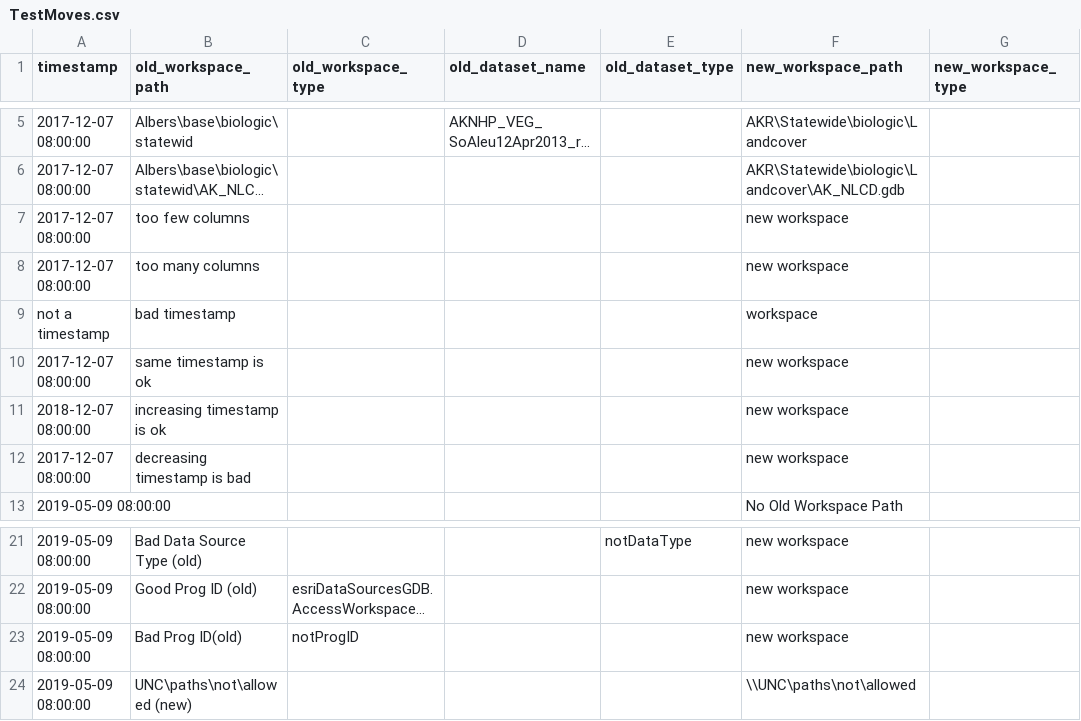
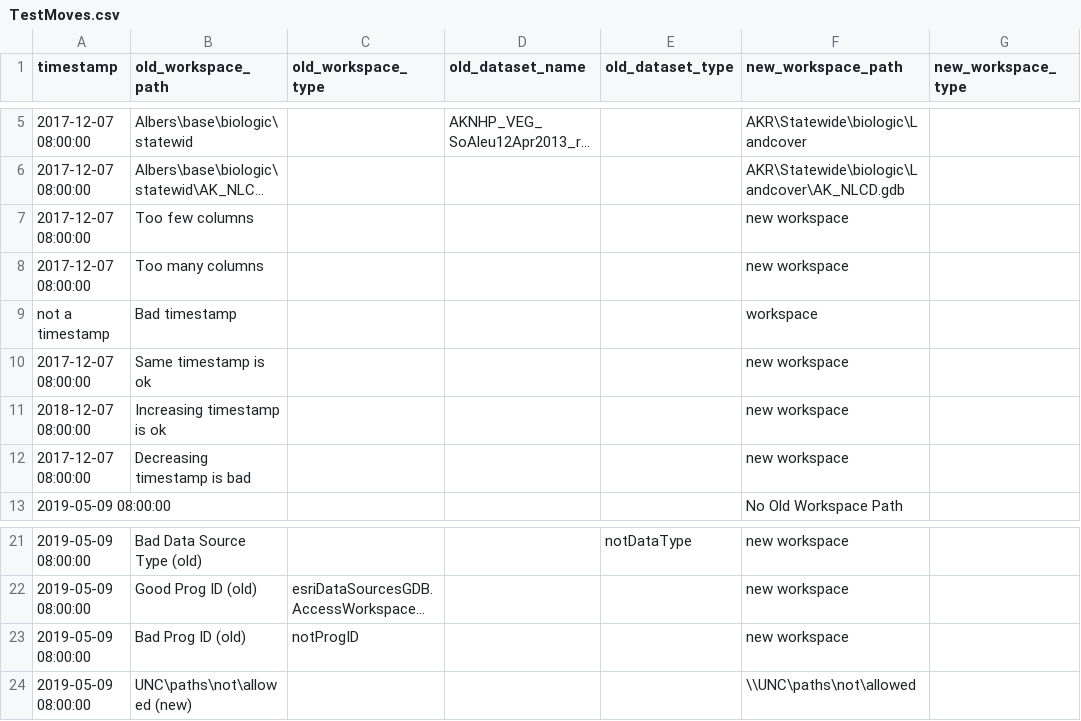
Before and after one commit to AKROGIS/PDS-Data-Management, a CSV file: MapFixer/verifier/TestMoves.csv, drawn as a sheet; only a part is shown, gaps mark what is left out; long unchanged cells end in …; the diff covers the shown part only; the diff names each change by its address in the sheet, - before the commit and + after, or states it on an @@ line.

Commit message:
Check for valid WorkspaceProgID

```diff
--- a/MapFixer/verifier/TestMoves.csv
+++ b/MapFixer/verifier/TestMoves.csv
-B7 (old_workspace_path): too few columns
+B7 (old_workspace_path): Too few columns
-B8 (old_workspace_path): too many columns
+B8 (old_workspace_path): Too many columns
-B9 (old_workspace_path): bad timestamp
+B9 (old_workspace_path): Bad timestamp
-B10 (old_workspace_path): same timestamp is ok
+B10 (old_workspace_path): Same timestamp is ok
-B11 (old_workspace_path): increasing timestamp is ok
+B11 (old_workspace_path): Increasing timestamp is ok
-B12 (old_workspace_path): decreasing timestamp is bad
+B12 (old_workspace_path): Decreasing timestamp is bad
-B23 (old_workspace_path): Bad Prog ID(old)
+B23 (old_workspace_path): Bad Prog ID (old)
```
Also changed, not shown: 21 edited cells elsewhere in this file, 1 other file.
